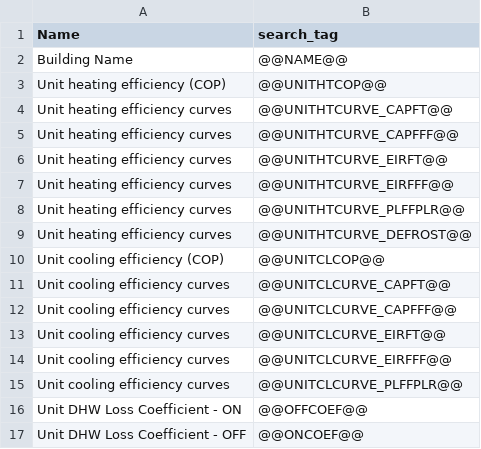
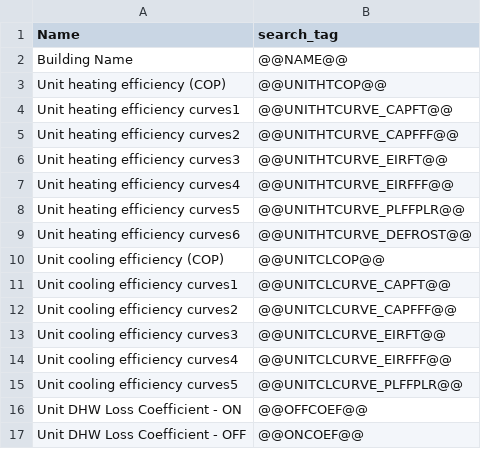
Before and after one commit to EcotopeResearch/DOE_LRMF, a CSV file: jEplus/create/gardenSlab.csv, drawn as a sheet; only a part is shown.

```diff
--- a/jEplus/create/gardenSlab.csv
+++ b/jEplus/create/gardenSlab.csv
@@ -3,14 +3,14 @@ Building Name,@@NAME@@
 Unit heating efficiency (COP),@@UNITHTCOP@@
-Unit heating efficiency curves,@@UNITHTCURVE_CAPFT@@
-Unit heating efficiency curves,@@UNITHTCURVE_CAPFFF@@
-Unit heating efficiency curves,@@UNITHTCURVE_EIRFT@@
-Unit heating efficiency curves,@@UNITHTCURVE_EIRFFF@@
-Unit heating efficiency curves,@@UNITHTCURVE_PLFFPLR@@
-Unit heating efficiency curves,@@UNITHTCURVE_DEFROST@@
+Unit heating efficiency curves1,@@UNITHTCURVE_CAPFT@@
+Unit heating efficiency curves2,@@UNITHTCURVE_CAPFFF@@
+Unit heating efficiency curves3,@@UNITHTCURVE_EIRFT@@
+Unit heating efficiency curves4,@@UNITHTCURVE_EIRFFF@@
+Unit heating efficiency curves5,@@UNITHTCURVE_PLFFPLR@@
+Unit heating efficiency curves6,@@UNITHTCURVE_DEFROST@@
 Unit cooling efficiency (COP),@@UNITCLCOP@@
-Unit cooling efficiency curves,@@UNITCLCURVE_CAPFT@@
-Unit cooling efficiency curves,@@UNITCLCURVE_CAPFFF@@
-Unit cooling efficiency curves,@@UNITCLCURVE_EIRFT@@
-Unit cooling efficiency curves,@@UNITCLCURVE_EIRFFF@@
-Unit cooling efficiency curves,@@UNITCLCURVE_PLFFPLR@@
+Unit cooling efficiency curves1,@@UNITCLCURVE_CAPFT@@
+Unit cooling efficiency curves2,@@UNITCLCURVE_CAPFFF@@
+Unit cooling efficiency curves3,@@UNITCLCURVE_EIRFT@@
+Unit cooling efficiency curves4,@@UNITCLCURVE_EIRFFF@@
+Unit cooling efficiency curves5,@@UNITCLCURVE_PLFFPLR@@
 Unit DHW Loss Coefficient - ON,@@OFFCOEF@@
```
Also changed, not shown: jEplus/create/commonSlab.csv, jEplus/create/gardenBsmt.csv, 1 other file.
